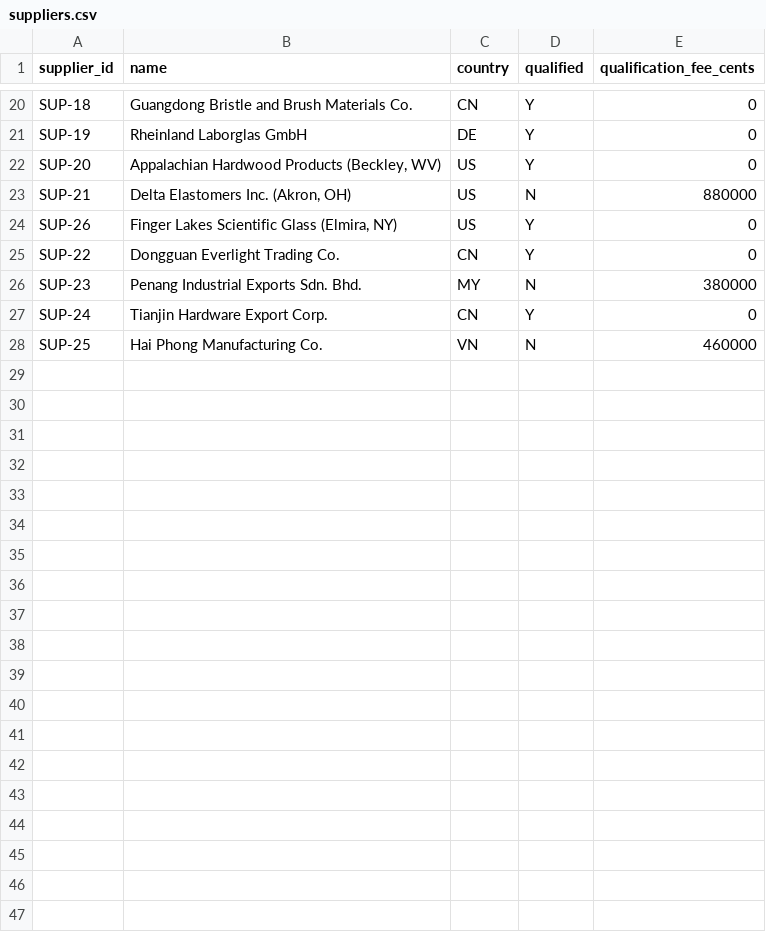
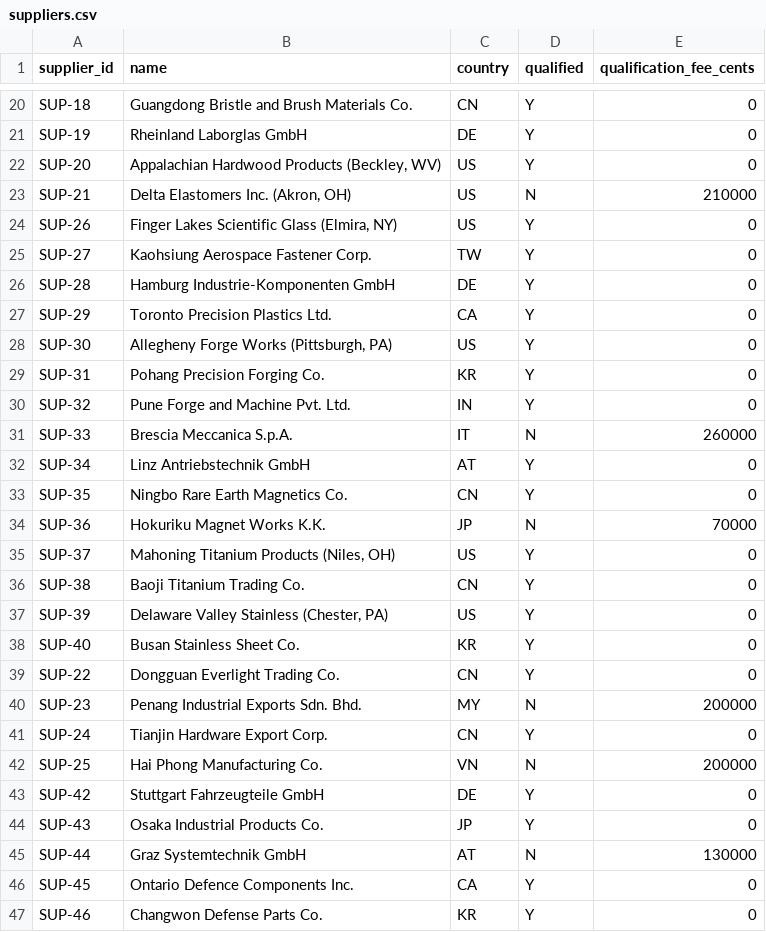
Before and after one commit to Kpopson/Kpopson, a CSV file: tasks/buy-american-sourcing/environment/data/suppliers.csv, drawn as a sheet; only a part is shown, gaps mark what is left out; the diff covers the shown part only.

```diff
--- a/tasks/buy-american-sourcing/environment/data/suppliers.csv
+++ b/tasks/buy-american-sourcing/environment/data/suppliers.csv
@@ -22,7 +22,26 @@ SUP-19,Rheinland Laborglas GmbH,DE,Y,0
 SUP-20,"Appalachian Hardwood Products (Beckley, WV)",US,Y,0
-SUP-21,"Delta Elastomers Inc. (Akron, OH)",US,N,880000
+SUP-21,"Delta Elastomers Inc. (Akron, OH)",US,N,210000
 SUP-26,"Finger Lakes Scientific Glass (Elmira, NY)",US,Y,0
+SUP-27,Kaohsiung Aerospace Fastener Corp.,TW,Y,0
+SUP-28,Hamburg Industrie-Komponenten GmbH,DE,Y,0
+SUP-29,Toronto Precision Plastics Ltd.,CA,Y,0
+SUP-30,"Allegheny Forge Works (Pittsburgh, PA)",US,Y,0
+SUP-31,Pohang Precision Forging Co.,KR,Y,0
+SUP-32,Pune Forge and Machine Pvt. Ltd.,IN,Y,0
+SUP-33,Brescia Meccanica S.p.A.,IT,N,260000
+SUP-34,Linz Antriebstechnik GmbH,AT,Y,0
+SUP-35,Ningbo Rare Earth Magnetics Co.,CN,Y,0
+SUP-36,Hokuriku Magnet Works K.K.,JP,N,70000
+SUP-37,"Mahoning Titanium Products (Niles, OH)",US,Y,0
+SUP-38,Baoji Titanium Trading Co.,CN,Y,0
+SUP-39,"Delaware Valley Stainless (Chester, PA)",US,Y,0
+SUP-40,Busan Stainless Sheet Co.,KR,Y,0
 SUP-22,Dongguan Everlight Trading Co.,CN,Y,0
-SUP-23,Penang Industrial Exports Sdn. Bhd.,MY,N,380000
+SUP-23,Penang Industrial Exports Sdn. Bhd.,MY,N,200000
 SUP-24,Tianjin Hardware Export Corp.,CN,Y,0
-SUP-25,Hai Phong Manufacturing Co.,VN,N,460000
+SUP-25,Hai Phong Manufacturing Co.,VN,N,200000
+SUP-42,Stuttgart Fahrzeugteile GmbH,DE,Y,0
+SUP-43,Osaka Industrial Products Co.,JP,Y,0
+SUP-44,Graz Systemtechnik GmbH,AT,N,130000
+SUP-45,Ontario Defence Components Inc.,CA,Y,0
+SUP-46,Changwon Defense Parts Co.,KR,Y,0
```
Also changed, not shown: 2 edited cells elsewhere in this file, tasks/buy-american-sourcing/environment/data/bom.csv, tasks/buy-american-sourcing/environment/data/finished_imports.csv, 21 other files.
